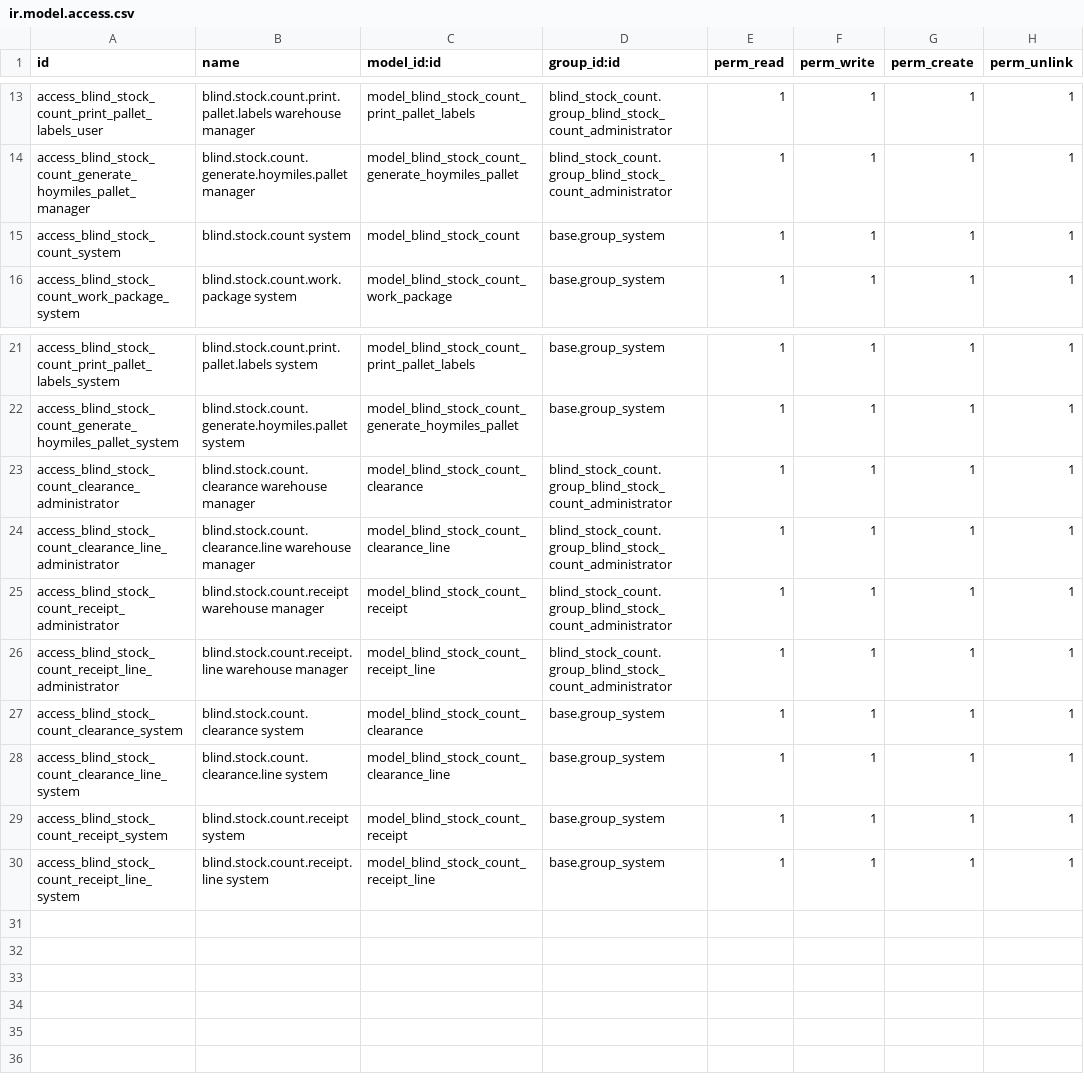
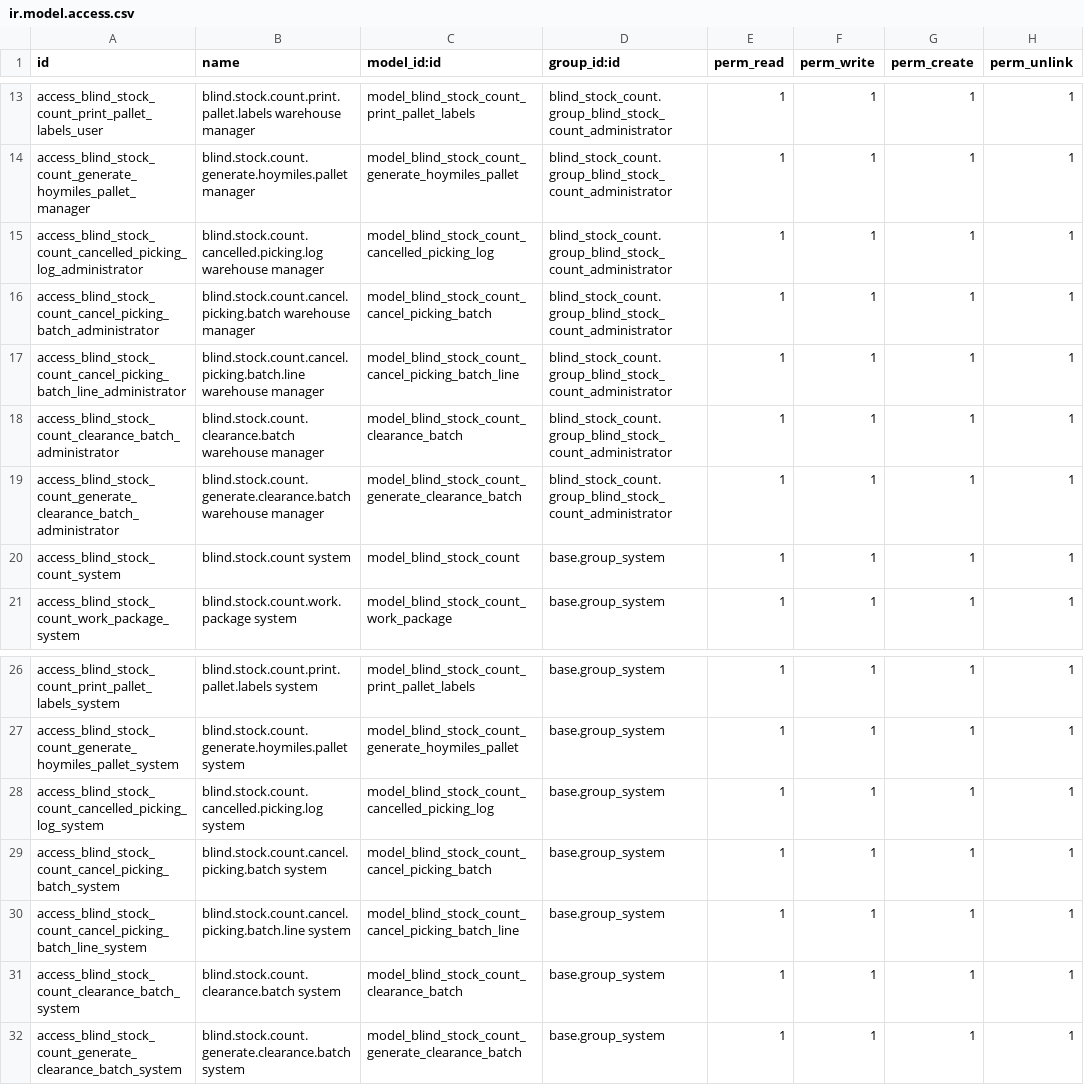
Before and after one commit to rambolee200311/odoo18e, a CSV file: mymodules/blind_stock_count/security/ir.model.access.csv, drawn as a sheet; only a part is shown, gaps mark what is left out.

```diff
--- a/mymodules/blind_stock_count/security/ir.model.access.csv
+++ b/mymodules/blind_stock_count/security/ir.model.access.csv
@@ -14,2 +14,7 @@ access_blind_stock_count_print_pallet_labels_user,blind.stock.count.print.pallet
 access_blind_stock_count_generate_hoymiles_pallet_manager,blind.stock.count.generate.hoymiles.pallet manager,model_blind_stock_count_generate_hoymiles_pallet,blind_stock_count.group_blind_stock_count_administrator,1,1,1,1
+access_blind_stock_count_cancelled_picking_log_administrator,blind.stock.count.cancelled.picking.log warehouse manager,model_blind_stock_count_cancelled_picking_log,blind_stock_count.group_blind_stock_count_administrator,1,1,1,1
+access_blind_stock_count_cancel_picking_batch_administrator,blind.stock.count.cancel.picking.batch warehouse manager,model_blind_stock_count_cancel_picking_batch,blind_stock_count.group_blind_stock_count_administrator,1,1,1,1
+access_blind_stock_count_cancel_picking_batch_line_administrator,blind.stock.count.cancel.picking.batch.line warehouse manager,model_blind_stock_count_cancel_picking_batch_line,blind_stock_count.group_blind_stock_count_administrator,1,1,1,1
+access_blind_stock_count_clearance_batch_administrator,blind.stock.count.clearance.batch warehouse manager,model_blind_stock_count_clearance_batch,blind_stock_count.group_blind_stock_count_administrator,1,1,1,1
+access_blind_stock_count_generate_clearance_batch_administrator,blind.stock.count.generate.clearance.batch warehouse manager,model_blind_stock_count_generate_clearance_batch,blind_stock_count.group_blind_stock_count_administrator,1,1,1,1
 access_blind_stock_count_system,blind.stock.count system,model_blind_stock_count,base.group_system,1,1,1,1
@@ -22,9 +27,6 @@ access_blind_stock_count_print_pallet_labels_system,blind.stock.count.print.pall
 access_blind_stock_count_generate_hoymiles_pallet_system,blind.stock.count.generate.hoymiles.pallet system,model_blind_stock_count_generate_hoymiles_pallet,base.group_system,1,1,1,1
-access_blind_stock_count_clearance_administrator,blind.stock.count.clearance warehouse manager,model_blind_stock_count_clearance,blind_stock_count.group_blind_stock_count_administrator,1,1,1,1
-access_blind_stock_count_clearance_line_administrator,blind.stock.count.clearance.line warehouse manager,model_blind_stock_count_clearance_line,blind_stock_count.group_blind_stock_count_administrator,1,1,1,1
-access_blind_stock_count_receipt_administrator,blind.stock.count.receipt warehouse manager,model_blind_stock_count_receipt,blind_stock_count.group_blind_stock_count_administrator,1,1,1,1
-access_blind_stock_count_receipt_line_administrator,blind.stock.count.receipt.line warehouse manager,model_blind_stock_count_receipt_line,blind_stock_count.group_blind_stock_count_administrator,1,1,1,1
-access_blind_stock_count_clearance_system,blind.stock.count.clearance system,model_blind_stock_count_clearance,base.group_system,1,1,1,1
-access_blind_stock_count_clearance_line_system,blind.stock.count.clearance.line system,model_blind_stock_count_clearance_line,base.group_system,1,1,1,1
-access_blind_stock_count_receipt_system,blind.stock.count.receipt system,model_blind_stock_count_receipt,base.group_system,1,1,1,1
-access_blind_stock_count_receipt_line_system,blind.stock.count.receipt.line system,model_blind_stock_count_receipt_line,base.group_system,1,1,1,1
+access_blind_stock_count_cancelled_picking_log_system,blind.stock.count.cancelled.picking.log system,model_blind_stock_count_cancelled_picking_log,base.group_system,1,1,1,1
+access_blind_stock_count_cancel_picking_batch_system,blind.stock.count.cancel.picking.batch system,model_blind_stock_count_cancel_picking_batch,base.group_system,1,1,1,1
+access_blind_stock_count_cancel_picking_batch_line_system,blind.stock.count.cancel.picking.batch.line system,model_blind_stock_count_cancel_picking_batch_line,base.group_system,1,1,1,1
+access_blind_stock_count_clearance_batch_system,blind.stock.count.clearance.batch system,model_blind_stock_count_clearance_batch,base.group_system,1,1,1,1
+access_blind_stock_count_generate_clearance_batch_system,blind.stock.count.generate.clearance.batch system,model_blind_stock_count_generate_clearance_batch,base.group_system,1,1,1,1
```
Also changed, not shown: 16 other files.
